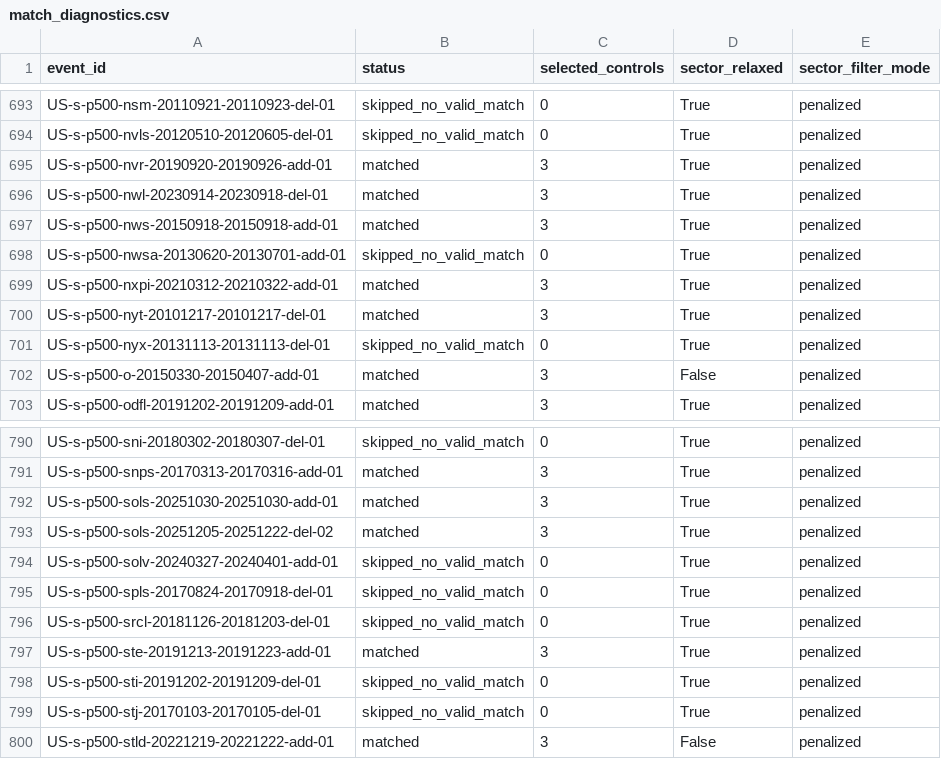
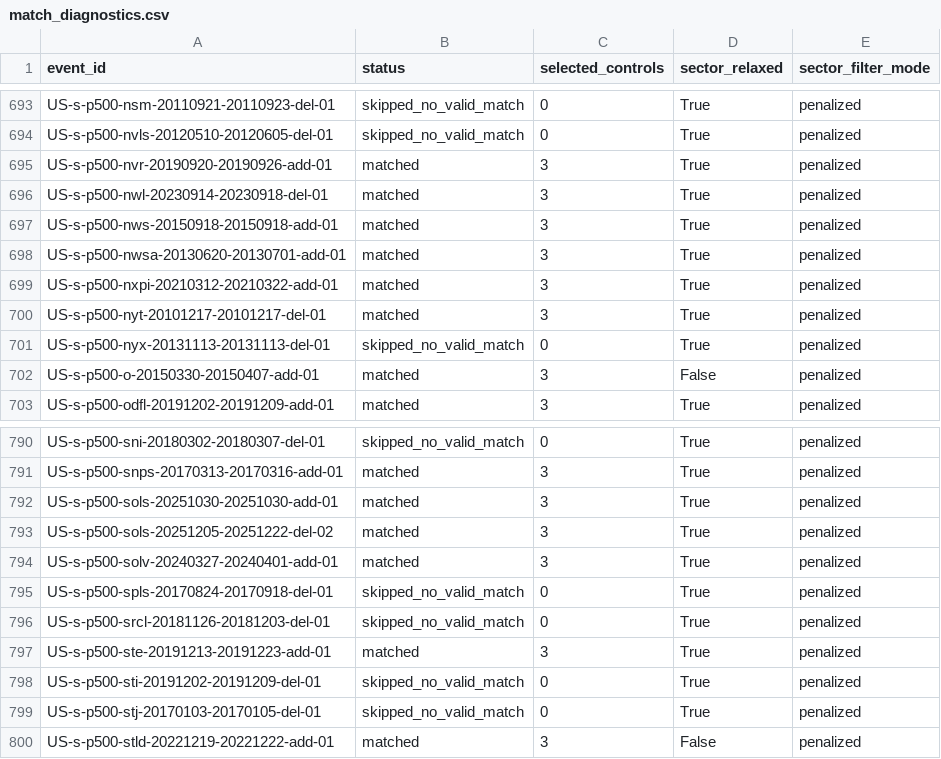
Before and after one commit to Leonard-Don/index-inclusion-research, a CSV file: results/real_regressions/match_diagnostics.csv, drawn as a sheet; only a part is shown, gaps mark what is left out; the diff covers the shown part only.

```diff
--- a/results/real_regressions/match_diagnostics.csv
+++ b/results/real_regressions/match_diagnostics.csv
@@ -697,3 +697,3 @@ US-s-p500-nwl-20230914-20230918-del-01,matched,3,True,penalized
 US-s-p500-nws-20150918-20150918-add-01,matched,3,True,penalized
-US-s-p500-nwsa-20130620-20130701-add-01,skipped_no_valid_match,0,True,penalized
+US-s-p500-nwsa-20130620-20130701-add-01,matched,3,True,penalized
 US-s-p500-nxpi-20210312-20210322-add-01,matched,3,True,penalized
@@ -793,3 +793,3 @@ US-s-p500-sols-20251030-20251030-add-01,matched,3,True,penalized
 US-s-p500-sols-20251205-20251222-del-02,matched,3,True,penalized
-US-s-p500-solv-20240327-20240401-add-01,skipped_no_valid_match,0,True,penalized
+US-s-p500-solv-20240327-20240401-add-01,matched,3,True,penalized
 US-s-p500-spls-20170824-20170918-del-01,skipped_no_valid_match,0,True,penalized
```
Also changed, not shown: 12 edited cells elsewhere in this file, results/real_regressions/match_balance.csv, results/real_regressions/match_robustness_balance.csv, 37 other files.
